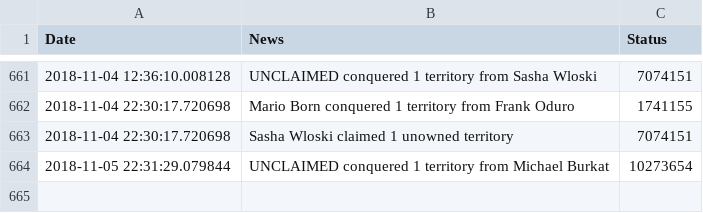
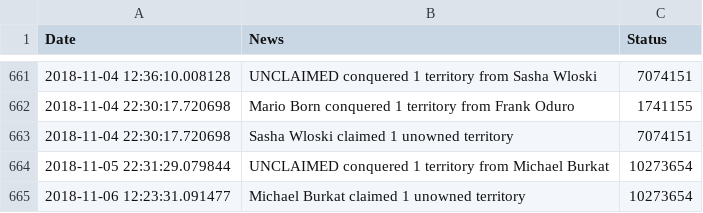
Before and after one commit to vigi4cure/vigi4cure.github.io, a CSV file: warlog.csv, drawn as a sheet; only a part is shown, gaps mark what is left out.

```diff
--- a/warlog.csv
+++ b/warlog.csv
@@ -664 +664,2 @@ Date,News,Status
 2018-11-05 22:31:29.079844,UNCLAIMED conquered 1 territory from Michael Burkat,10273654
+2018-11-06 12:23:31.091477,Michael Burkat claimed 1 unowned territory,10273654
```
Also changed, not shown: bad_segments.csv, distance_2018.csv, 13 other files.
